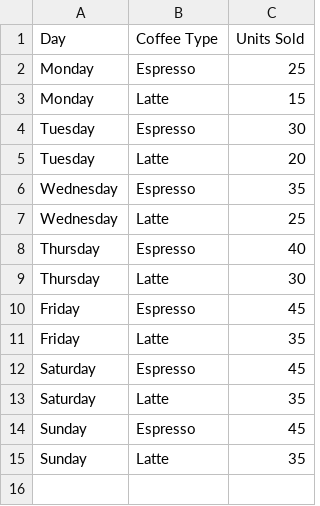
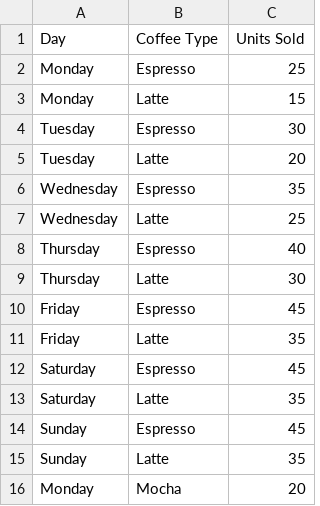
Before and after one commit to Lupinii/my-deta-project, a CSV file: coffee.csv, drawn as a sheet; the diff names each change by its address in the sheet, - before the commit and + after, or states it on an @@ line.

Commit message:
Added a new Jupyter Notebook and modified coffee.csv

```diff
--- a/coffee.csv
+++ b/coffee.csv
+row 16: Monday | Mocha | 20
```
Also changed, not shown: 1 other file.
